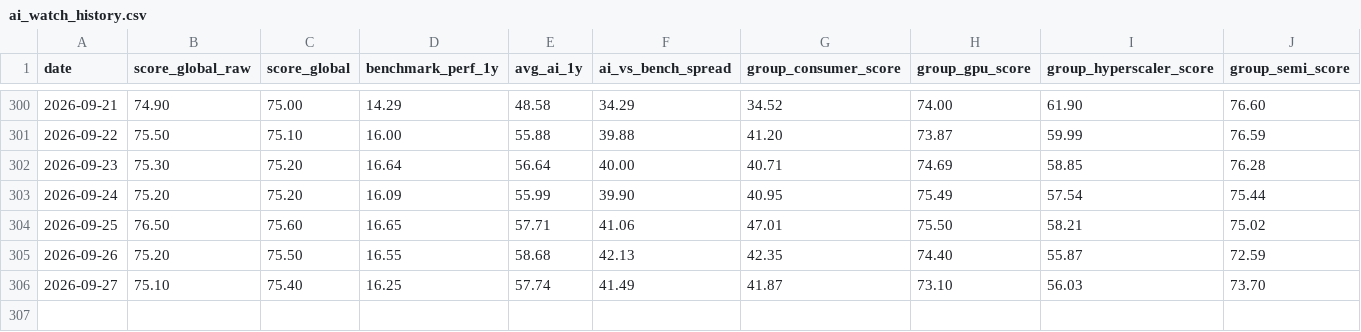
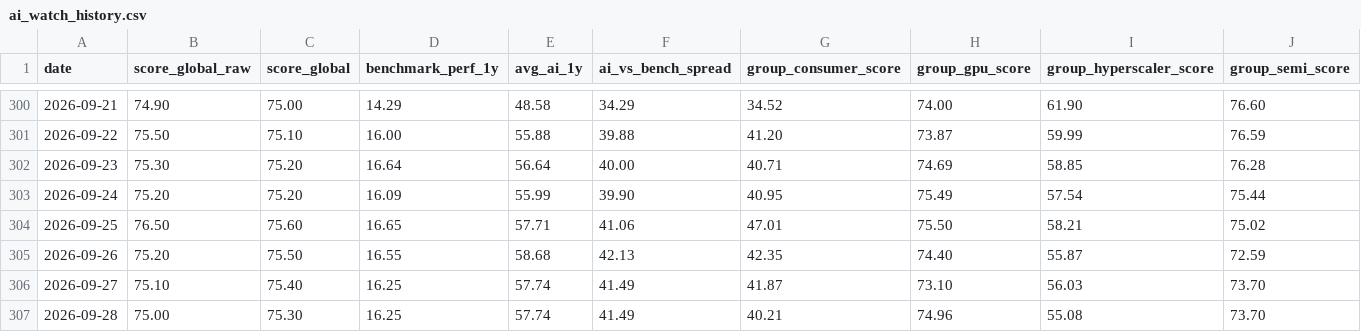
Before and after one commit to moezguedri/ai_watch, a CSV file: ai_watch_history.csv, drawn as a sheet; only a part is shown, gaps mark what is left out; the diff names each change by its address in the sheet, - before the commit and + after, or states it on an @@ line.

```diff
--- a/ai_watch_history.csv
+++ b/ai_watch_history.csv
+row 307: 2026-09-28 | 75.00 | 75.30 | 16.25 | 57.74 | 41.49 | 40.21 | 74.96 | 55.08 | 73.70
```
